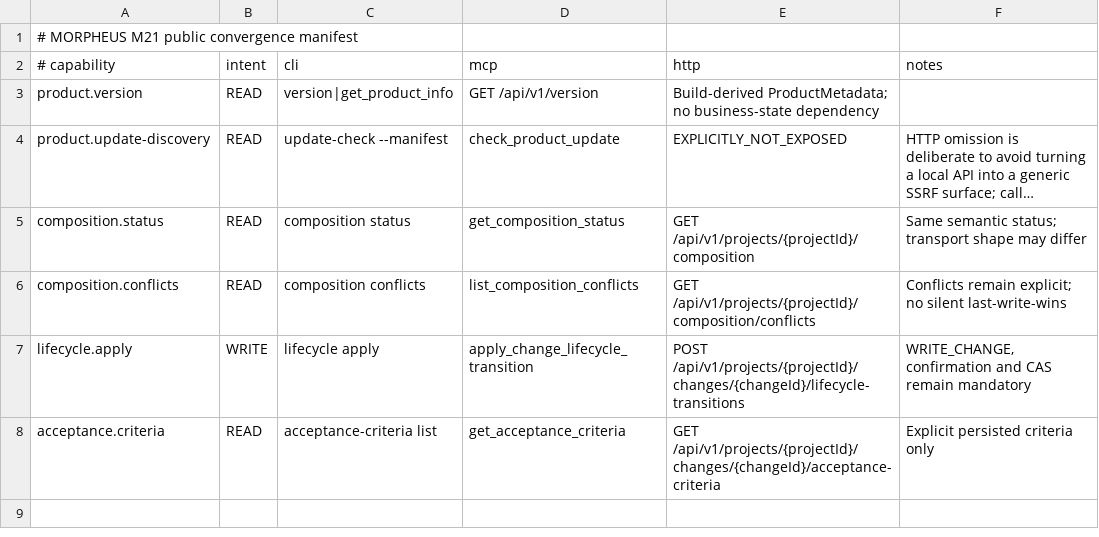
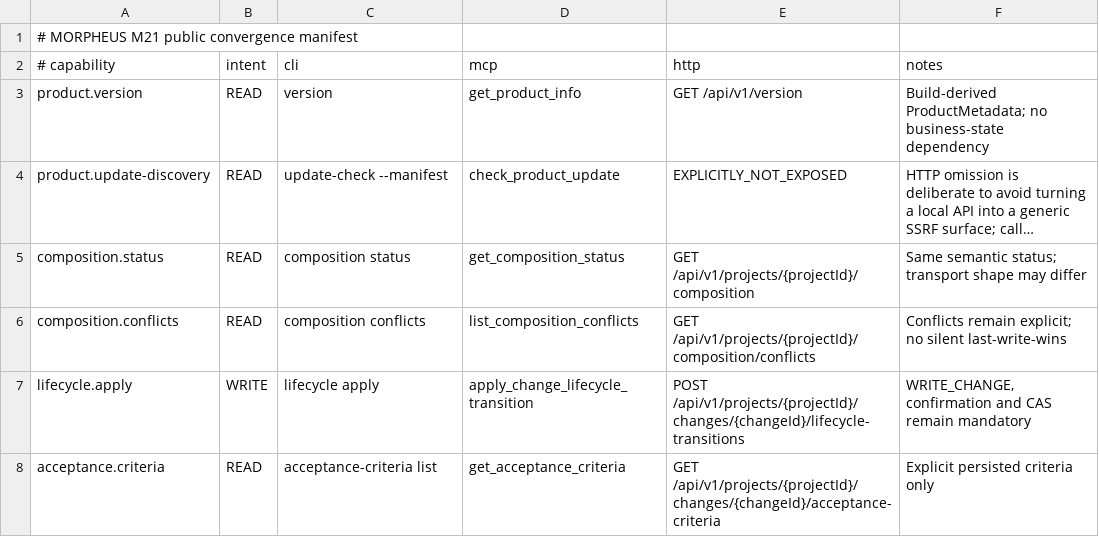
Before and after one commit to FTurleque/morpheus-engine, a TSV file: contracts/public-surfaces.tsv, drawn as a sheet; long unchanged cells end in …; the diff names each change by its address in the sheet, - before the commit and + after, or states it on an @@ line.

Commit message:
fix(m21): separate CLI and MCP version surface columns

```diff
--- a/contracts/public-surfaces.tsv
+++ b/contracts/public-surfaces.tsv
-C3 (cli): version|get_product_info
+C3 (cli): version
-D3 (mcp): GET /api/v1/version
+D3 (mcp): get_product_info
-E3 (http): Build-derived ProductMetadata; no business-state dependency
+E3 (http): GET /api/v1/version
-F3 (notes): (empty)
+F3 (notes): Build-derived ProductMetadata; no business-state dependency
```
